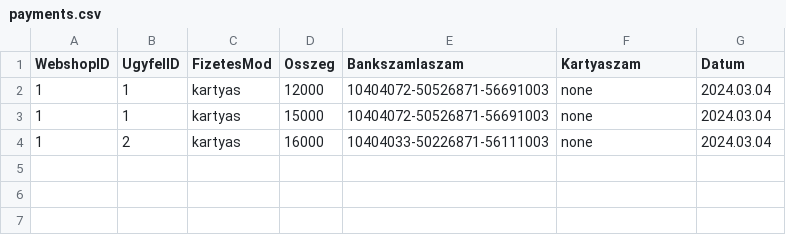
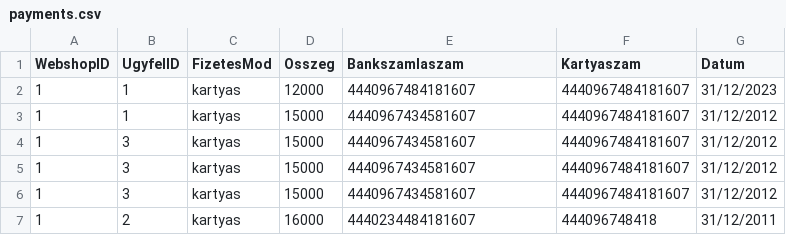
Before and after one commit to Aronvecs/Vecserny-s-ronOTPfeladat, a CSV file: src/CSVFiles/payments.csv, drawn as a sheet.

```diff
--- a/src/CSVFiles/payments.csv
+++ b/src/CSVFiles/payments.csv
@@ -1,4 +1,7 @@
 WebshopID,UgyfelID,FizetesMod,Osszeg,Bankszamlaszam,Kartyaszam,Datum
-1,1,kartyas,12000,10404072-50526871-56691003,none,2024.03.04
-1,1,kartyas,15000,10404072-50526871-56691003,none,2024.03.04
-1,2,kartyas,16000,10404033-50226871-56111003,none,2024.03.04
+1,1,kartyas,12000,4440967484181607,4440967484181607,31/12/2023
+1,1,kartyas,15000,4440967434581607,4440967484181607,31/12/2012
+1,3,kartyas,15000,4440967434581607,4440967484181607,31/12/2012
+1,3,kartyas,15000,4440967434581607,4440967484181607,31/12/2012
+1,3,kartyas,15000,4440967434581607,4440967484181607,31/12/2012
+1,2,kartyas,16000,4440234484181607,444096748418,31/12/2011
```
Also changed, not shown: 11 other files.
